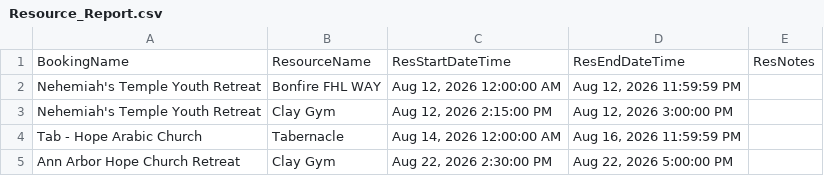
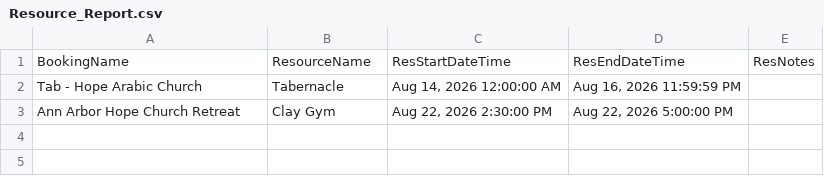
Before and after one commit to solomon123james-cmd/fhl-dashboard-data, a CSV file: data/Resource_Report.csv, drawn as a sheet.

Commit message:
sync: update data/Resource_Report.csv

```diff
--- a/data/Resource_Report.csv
+++ b/data/Resource_Report.csv
@@ -1,4 +1,2 @@
 BookingName,ResourceName,ResStartDateTime,ResEndDateTime,ResNotes
-Nehemiah's Temple Youth Retreat,Bonfire FHL WAY ,"Aug 12, 2026 12:00:00 AM","Aug 12, 2026 11:59:59 PM",
-Nehemiah's Temple Youth Retreat,Clay Gym,"Aug 12, 2026 2:15:00 PM","Aug 12, 2026 3:00:00 PM",
 Tab - Hope Arabic Church ,Tabernacle ,"Aug 14, 2026 12:00:00 AM","Aug 16, 2026 11:59:59 PM",
```
